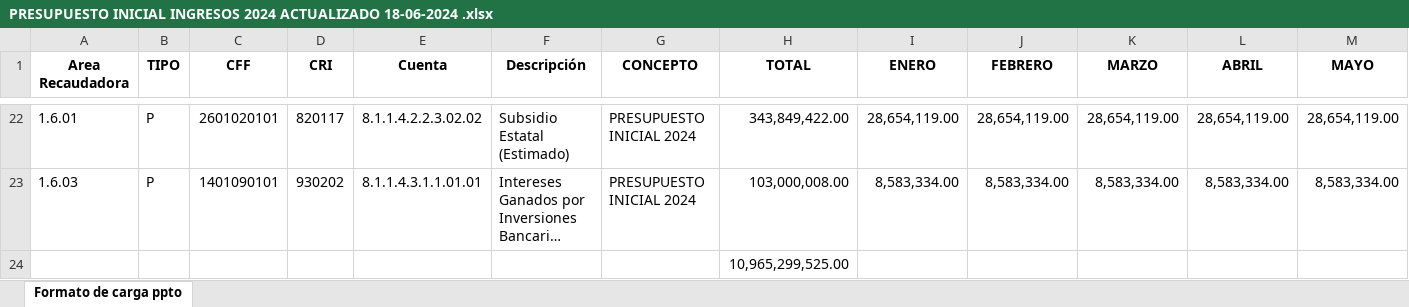
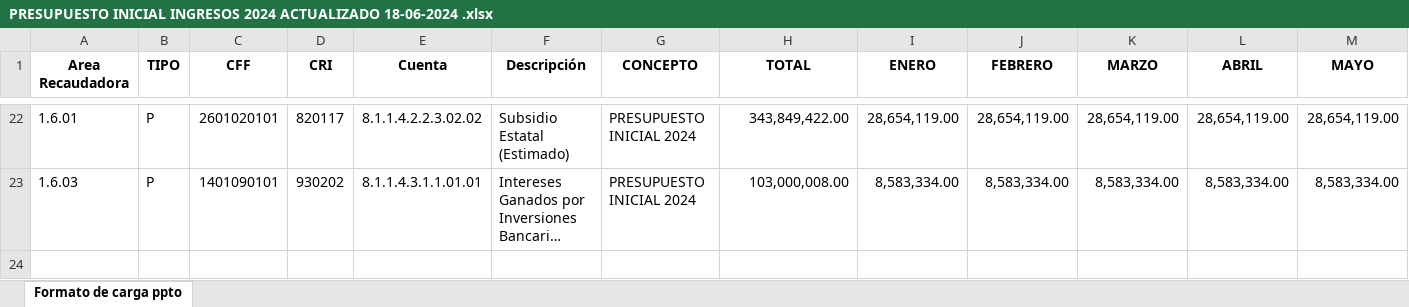
Before and after one commit to Gobierno-Electronico/SAC-IPE, an Excel workbook: public/PresupuestoInicial/PRESUPUESTO INICIAL INGRESOS 2024 ACTUALIZADO 18-06-2024 .xlsx, sheet Formato de carga ppto, drawn as a sheet; only a part is shown, gaps mark what is left out; long unchanged cells end in …; values as stored, in another font and other column widths than the file's, no borders; rows hold the shown columns only; the diff names each change by its address in the sheet, - before the commit and + after, or states it on an @@ line.

```diff
--- a/public/PresupuestoInicial/PRESUPUESTO INICIAL INGRESOS 2024 ACTUALIZADO 18-06-2024 .xlsx (sheet Formato de carga ppto)
+++ b/public/PresupuestoInicial/PRESUPUESTO INICIAL INGRESOS 2024 ACTUALIZADO 18-06-2024 .xlsx (sheet Formato de carga ppto)
-row 24:  |  |  |  |  |  |  | 10,965,299,525.00
```
Also changed, not shown: 11 other files.
